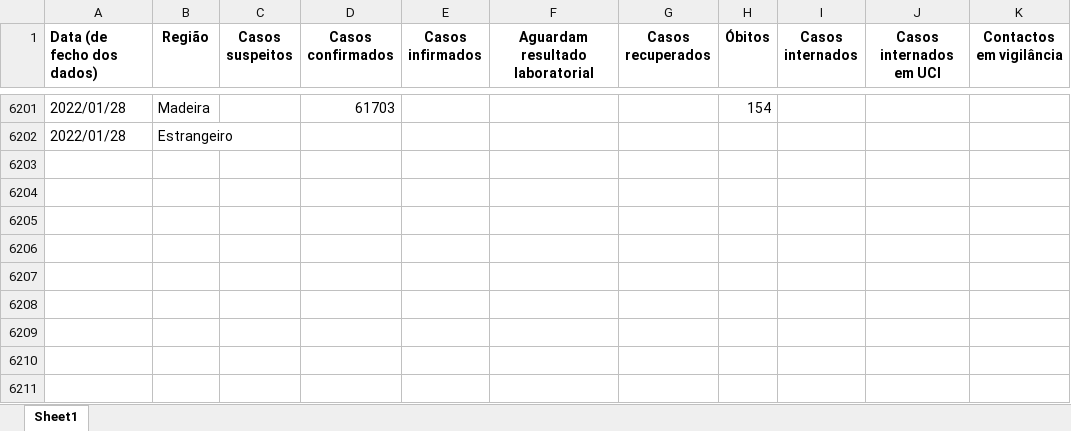
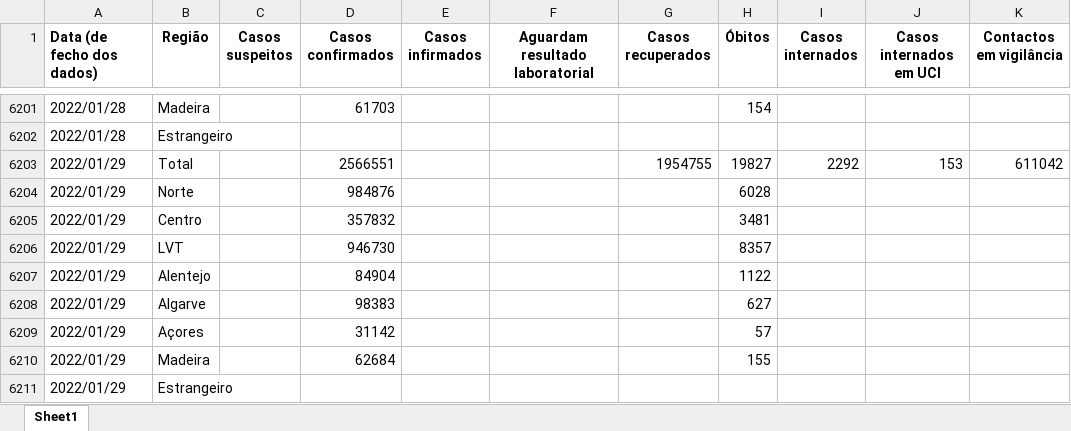
Before and after one commit to bruno-leal/covid19-portugal-data, an Excel workbook: time_series_covid19_portugal.xlsx, sheet Sheet1, drawn as a sheet; only a part is shown, gaps mark what is left out; values as stored, in another font and other column widths than the file's, no borders; the diff names each change by its address in the sheet, - before the commit and + after, or states it on an @@ line.

Commit message:
- Data update from DGS's 2022/01/29 report.

```diff
--- a/time_series_covid19_portugal.xlsx (sheet Sheet1)
+++ b/time_series_covid19_portugal.xlsx (sheet Sheet1)
+row 6203: 2022/01/29 | Total |  | 2566551 |  |  | 1954755 | 19827 | 2292 | 153 | 611042
+row 6204: 2022/01/29 | Norte |  | 984876 |  |  |  | 6028
+row 6205: 2022/01/29 | Centro |  | 357832 |  |  |  | 3481
+row 6206: 2022/01/29 | LVT |  | 946730 |  |  |  | 8357
+row 6207: 2022/01/29 | Alentejo |  | 84904 |  |  |  | 1122
+row 6208: 2022/01/29 | Algarve |  | 98383 |  |  |  | 627
+row 6209: 2022/01/29 | Açores |  | 31142 |  |  |  | 57
+row 6210: 2022/01/29 | Madeira |  | 62684 |  |  |  | 155
+row 6211: 2022/01/29 | Estrangeiro
```
